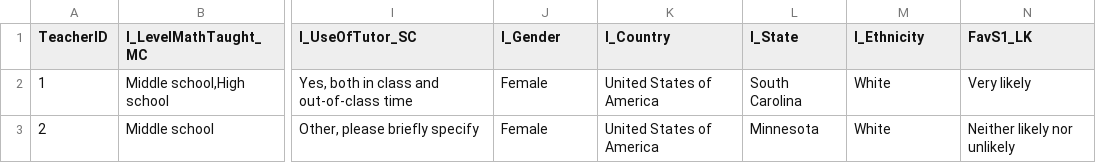
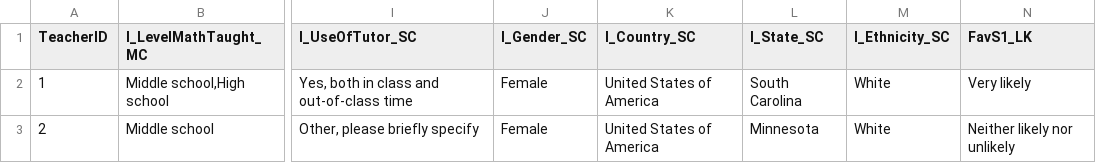
Before and after one commit to kexin-yang/kexin-yang.github.io, a CSV file: files/688proj/reducedDataAnonymized.csv, drawn as a sheet; only a part is shown, gaps mark what is left out; the diff names each change by its address in the sheet, - before the commit and + after, or states it on an @@ line.

```diff
--- a/files/688proj/reducedDataAnonymized.csv
+++ b/files/688proj/reducedDataAnonymized.csv
-J1: I_Gender
+J1: I_Gender_SC
-K1: I_Country
+K1: I_Country_SC
-L1: I_State
+L1: I_State_SC
-M1: I_Ethnicity
+M1: I_Ethnicity_SC
```
